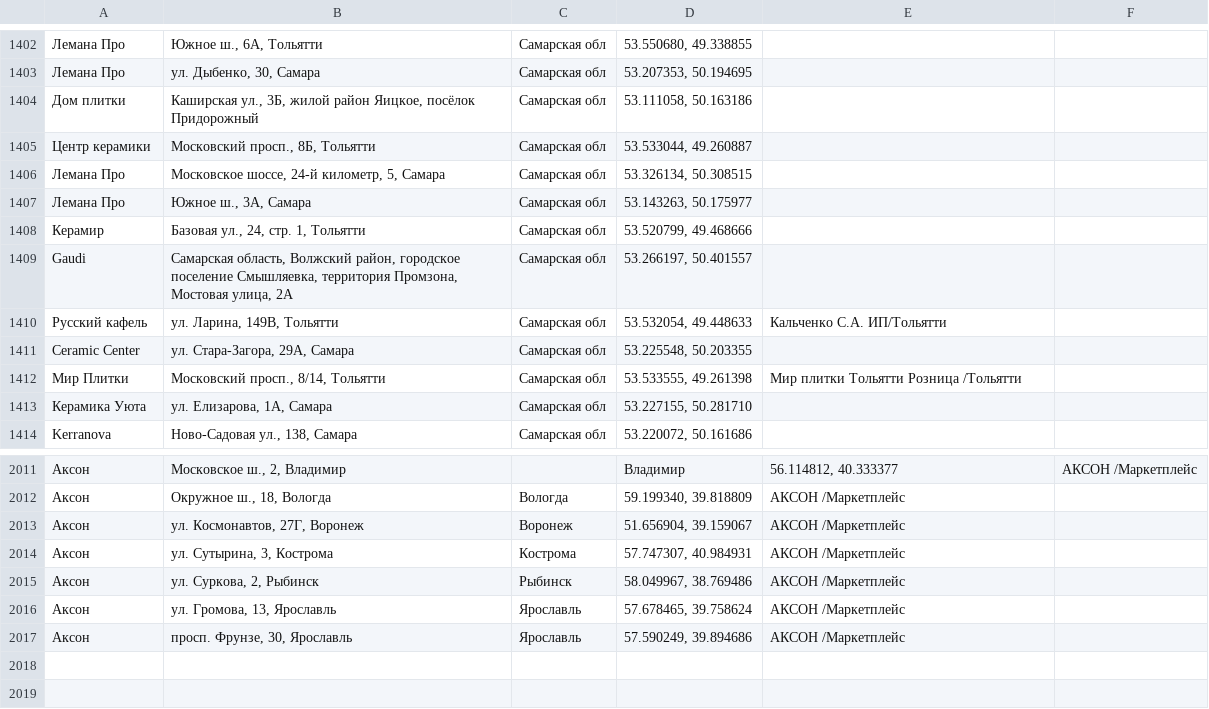
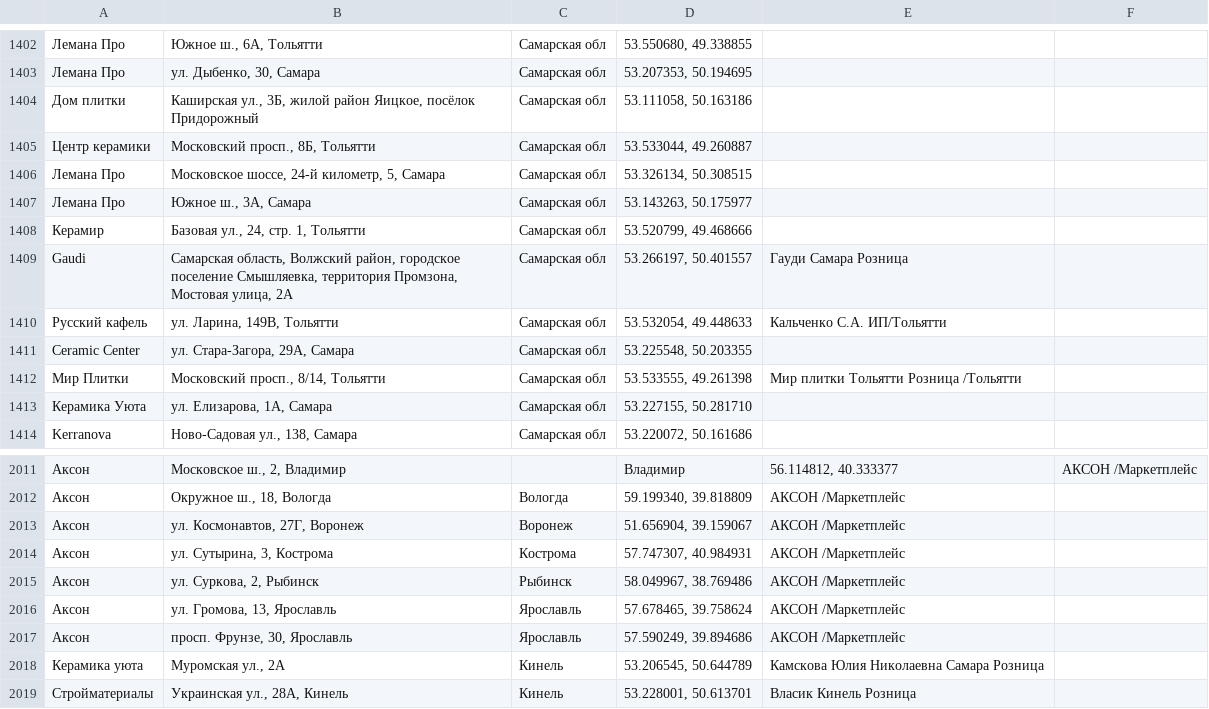
Before and after one commit to Dmitriknow/Points, a CSV file: all_cities_test.csv, drawn as a sheet; only a part is shown, gaps mark what is left out; the diff names each change by its address in the sheet, - before the commit and + after, or states it on an @@ line.

Commit message:
Update all_cities_test.csv

```diff
--- a/all_cities_test.csv
+++ b/all_cities_test.csv
-E1409: (empty)
+E1409: Гауди Самара Розница
+row 2018: Керамика уюта | Муромская ул., 2А | Кинель | 53.206545, 50.644789 | Камскова Юлия Николаевна Самара Розница
+row 2019: Стройматериалы | Украинская ул., 28А, Кинель | Кинель | 53.228001, 50.613701 | Власик Кинель Розница
```
